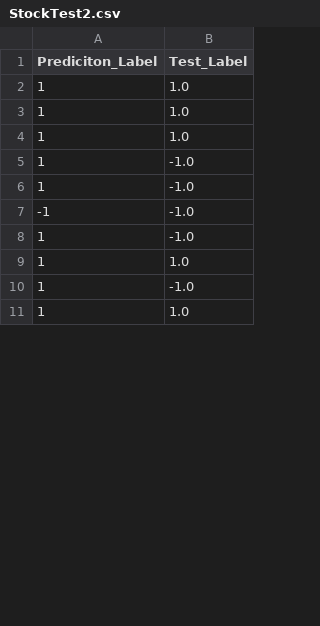
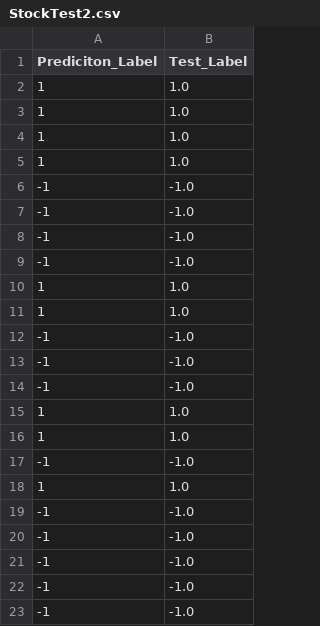
Before and after one commit to marshao/SVMClassifier, a CSV file: StockTest2.csv, drawn as a sheet; only a part is shown; the shorter side is filled out with more unchanged rows; the diff covers the shown part only.

```diff
--- a/StockTest2.csv
+++ b/StockTest2.csv
@@ -4 +4,20 @@ Prediciton_Label,Test_Label
 1,1.0
+1,1.0
+-1,-1.0
+-1,-1.0
+-1,-1.0
+-1,-1.0
+1,1.0
+1,1.0
+-1,-1.0
+-1,-1.0
+-1,-1.0
+1,1.0
+1,1.0
+-1,-1.0
+1,1.0
+-1,-1.0
+-1,-1.0
+-1,-1.0
+-1,-1.0
+-1,-1.0
```
Also changed, not shown: 11 added rows, 24 removed rows, 6 moved rows and 1 edited cell elsewhere in this file, StockTrainingModel2.csv, 2 other files.
